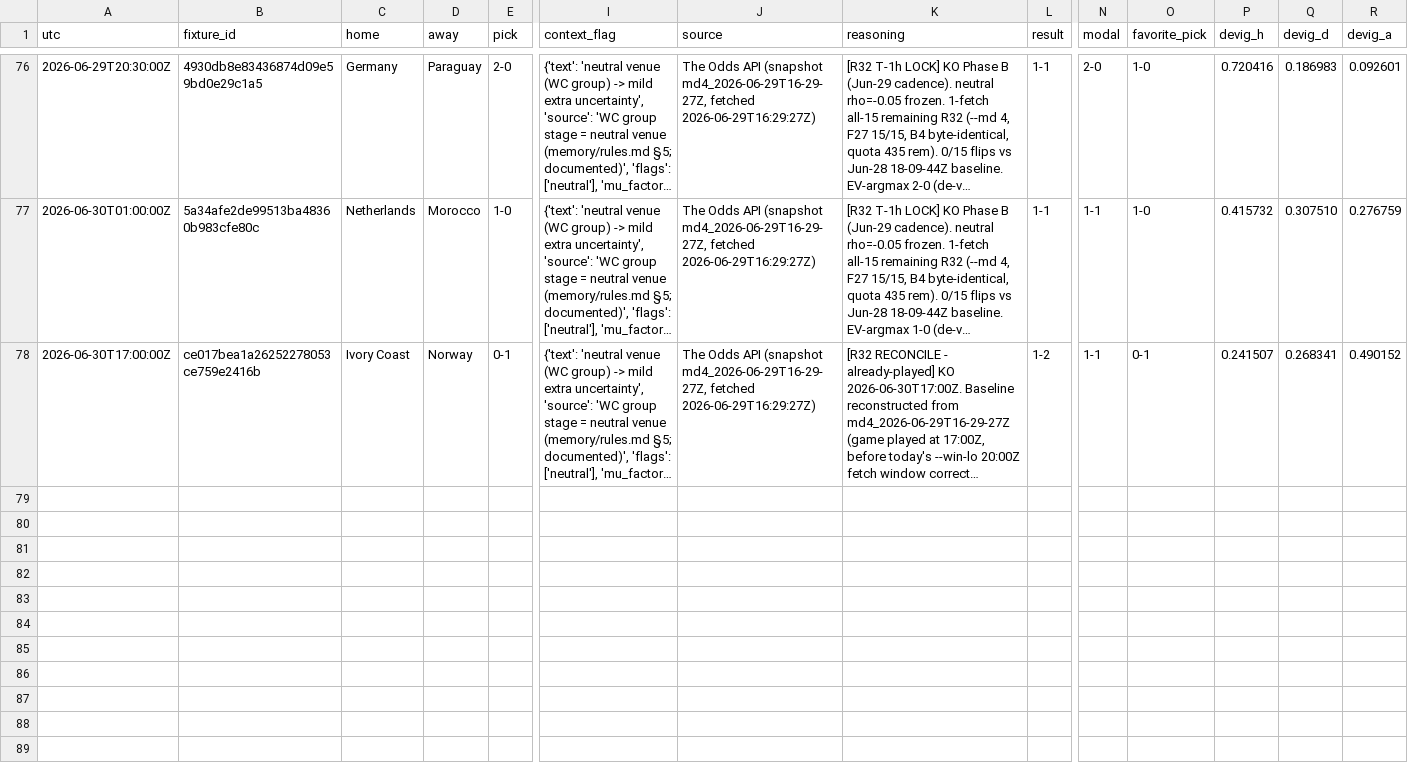
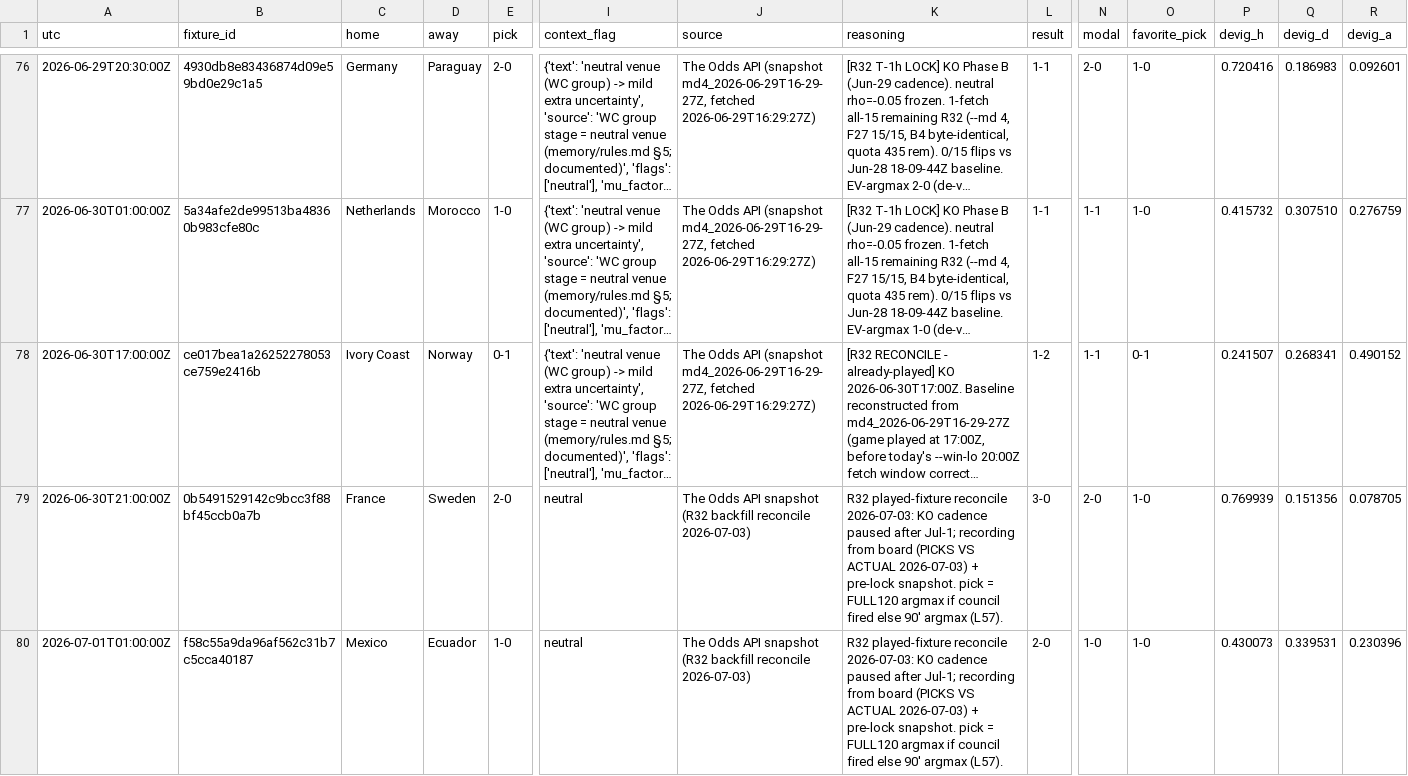
Before and after one commit to sdamianiw/pollagol-sim, a CSV file: predictions/decisions.csv, drawn as a sheet; only a part is shown, gaps mark what is left out; long unchanged cells end in …; rows hold the shown columns only; the diff covers the shown part only; the diff names each change by its address in the sheet, - before the commit and + after, or states it on an @@ line.

```diff
--- a/predictions/decisions.csv
+++ b/predictions/decisions.csv
+row 79: 2026-06-30T21:00:00Z | 0b5491529142c9bcc3f88bf45ccb0a7b | France | Sweden | 2-0 | neutral | The Odds API snapshot (R32 backfill reconcile 2026-07-03) | R32 played-fixture reconcile 2026-07-03: KO cadence paused after Jul-1; recording from board (PICKS VS ACTUAL 2026-07-03) + pre-lock snapshot. pick = FULL120 argmax if council fired else 90' argmax (L57). | 3-0 | 2-0 | 1-0 | 0.769939 | 0.151356 | 0.078705
+row 80: 2026-07-01T01:00:00Z | f58c55a9da96af562c31b7c5cca40187 | Mexico | Ecuador | 1-0 | neutral | The Odds API snapshot (R32 backfill reconcile 2026-07-03) | R32 played-fixture reconcile 2026-07-03: KO cadence paused after Jul-1; recording from board (PICKS VS ACTUAL 2026-07-03) + pre-lock snapshot. pick = FULL120 argmax if council fired else 90' argmax (L57). | 2-0 | 1-0 | 1-0 | 0.430073 | 0.339531 | 0.230396
```
Also changed, not shown: 6 added rows elsewhere in this file, standings/standings_log.csv, 5 other files.
